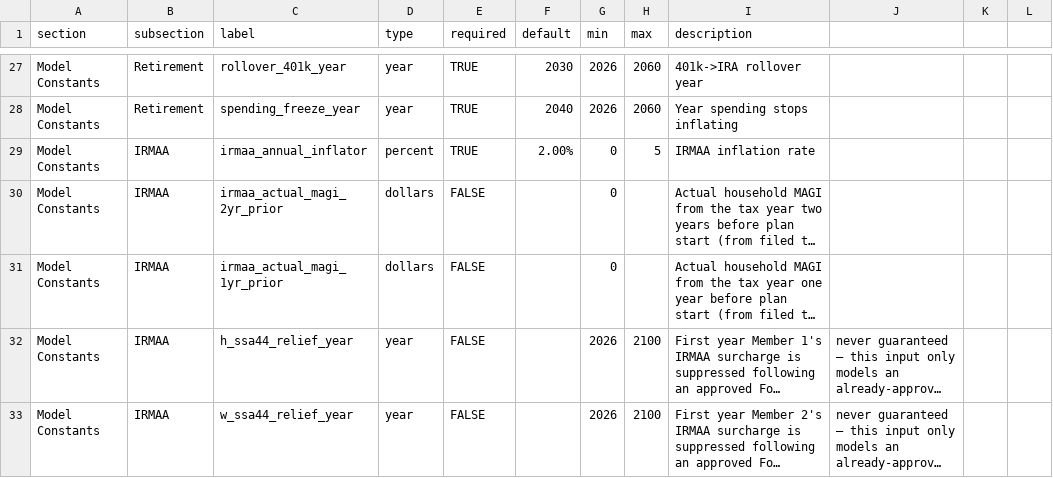
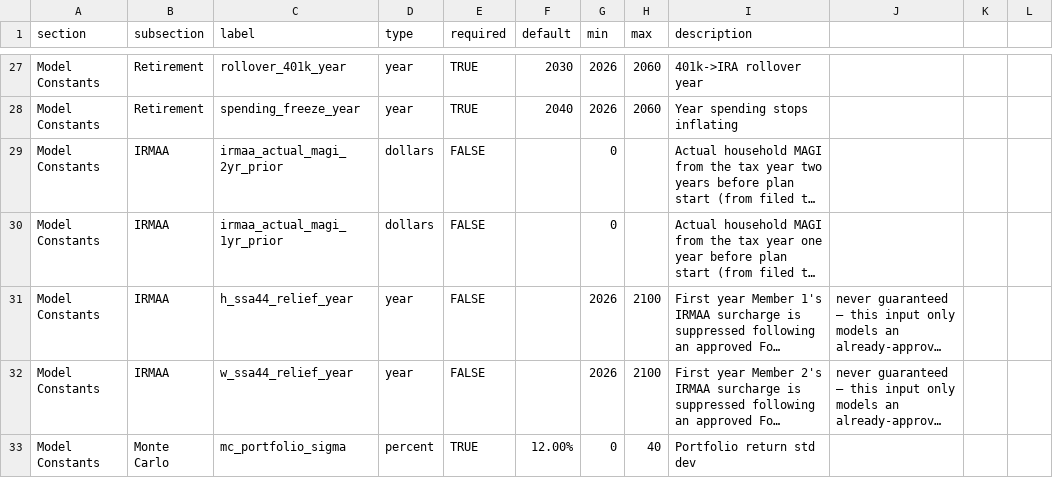
Before and after one commit to matthartzman/retirement_system, a CSV file: reference_data/schema.csv, drawn as a sheet; only a part is shown, gaps mark what is left out; the shorter side is filled out with more unchanged rows; long unchanged cells end in …; the diff names each change by its address in the sheet, - before the commit and + after, or states it on an @@ line.

```diff
--- a/reference_data/schema.csv
+++ b/reference_data/schema.csv
-row 29: Model Constants | IRMAA | irmaa_annual_inflator | percent | TRUE | 2.00% | 0 | 5 | IRMAA inflation rate
```
Also changed, not shown: input/demo/client_policy.csv, 27 other files.
